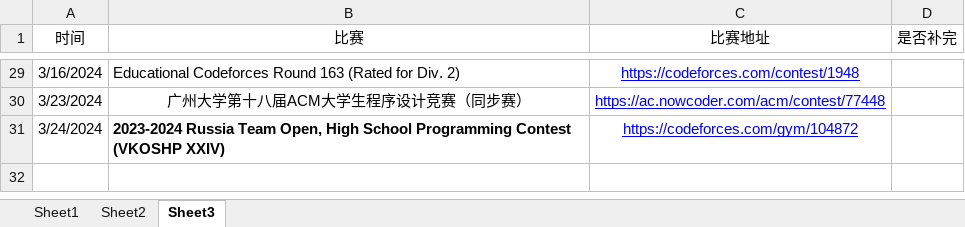
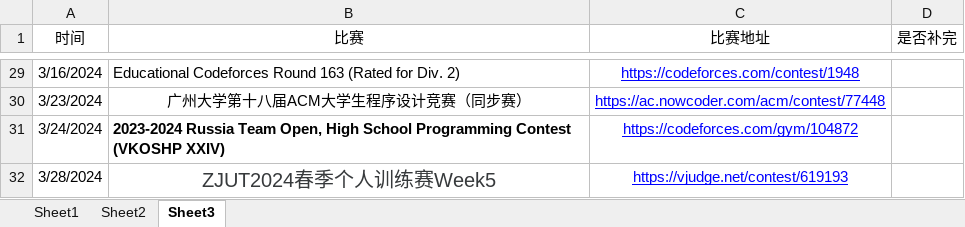
Before and after one commit to unclezhou486/ACM-Solutions, an Excel workbook: 做题记录.xlsx, sheet Sheet3, drawn as a sheet; only a part is shown, gaps mark what is left out; values as stored, in another font and other column widths than the file's, no borders; the diff names each change by its address in the sheet, - before the commit and + after, or states it on an @@ line.

```diff
--- a/做题记录.xlsx (sheet Sheet3)
+++ b/做题记录.xlsx (sheet Sheet3)
+row 32: 3/28/2024 | ZJUT2024春季个人训练赛Week5 | https://vjudge.net/contest/619193
```
Also changed, not shown: sheet Sheet2, sheet Sheet1, 10 other files.
